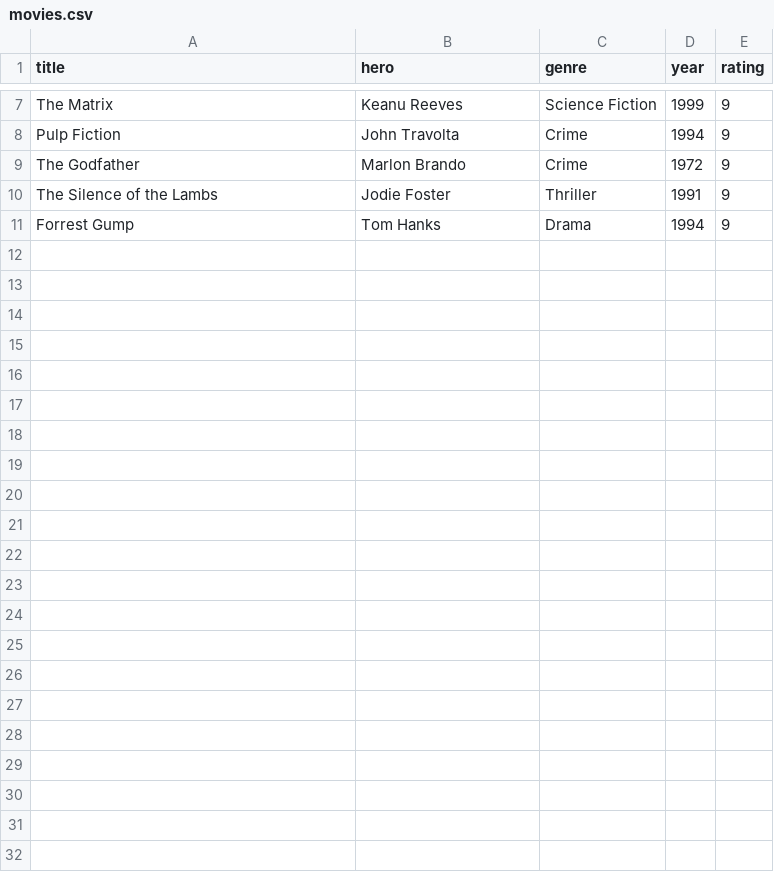
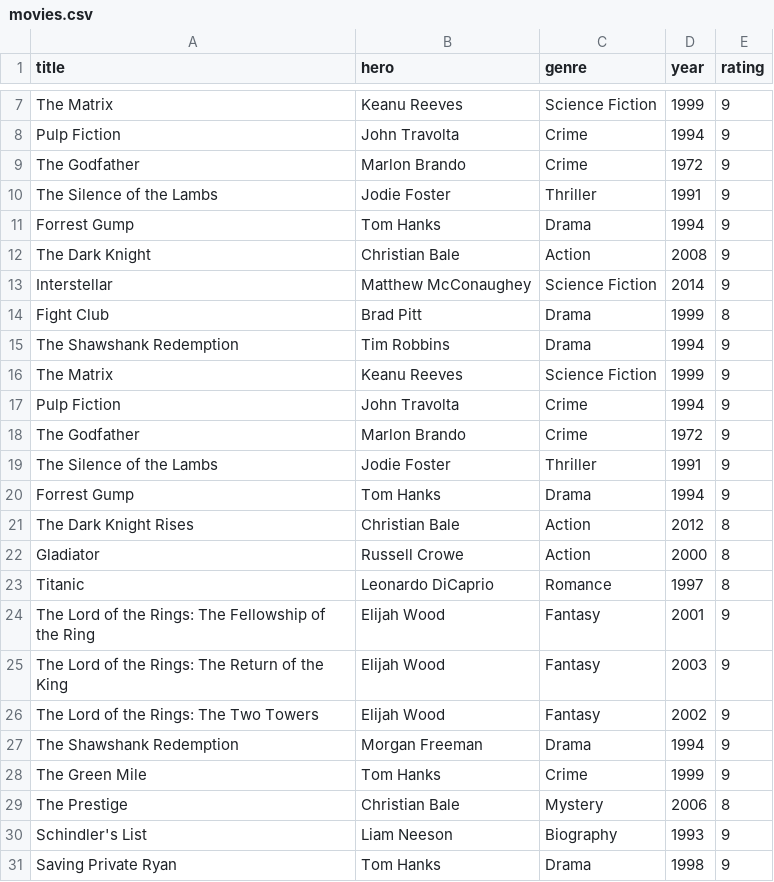
Before and after one commit to chamikasrimantha/h2o-wave-app, a CSV file: data/movies.csv, drawn as a sheet; only a part is shown, gaps mark what is left out; the diff names each change by its address in the sheet, - before the commit and + after, or states it on an @@ line.

```diff
--- a/data/movies.csv
+++ b/data/movies.csv
+row 12: The Dark Knight | Christian Bale | Action | 2008 | 9
+row 13: Interstellar | Matthew McConaughey | Science Fiction | 2014 | 9
+row 14: Fight Club | Brad Pitt | Drama | 1999 | 8
+row 15: The Shawshank Redemption | Tim Robbins | Drama | 1994 | 9
+row 16: The Matrix | Keanu Reeves | Science Fiction | 1999 | 9
+row 17: Pulp Fiction | John Travolta | Crime | 1994 | 9
+row 18: The Godfather | Marlon Brando | Crime | 1972 | 9
+row 19: The Silence of the Lambs | Jodie Foster | Thriller | 1991 | 9
+row 20: Forrest Gump | Tom Hanks | Drama | 1994 | 9
+row 21: The Dark Knight Rises | Christian Bale | Action | 2012 | 8
+row 22: Gladiator | Russell Crowe | Action | 2000 | 8
+row 23: Titanic | Leonardo DiCaprio | Romance | 1997 | 8
+row 24: The Lord of the Rings: The Fellowship of the Ring | Elijah Wood | Fantasy | 2001 | 9
+row 25: The Lord of the Rings: The Return of the King | Elijah Wood | Fantasy | 2003 | 9
+row 26: The Lord of the Rings: The Two Towers | Elijah Wood | Fantasy | 2002 | 9
+row 27: The Shawshank Redemption | Morgan Freeman | Drama | 1994 | 9
+row 28: The Green Mile | Tom Hanks | Crime | 1999 | 9
+row 29: The Prestige | Christian Bale | Mystery | 2006 | 8
+row 30: Schindler's List | Liam Neeson | Biography | 1993 | 9
+row 31: Saving Private Ryan | Tom Hanks | Drama | 1998 | 9
```
Also changed, not shown: 1 other file.
